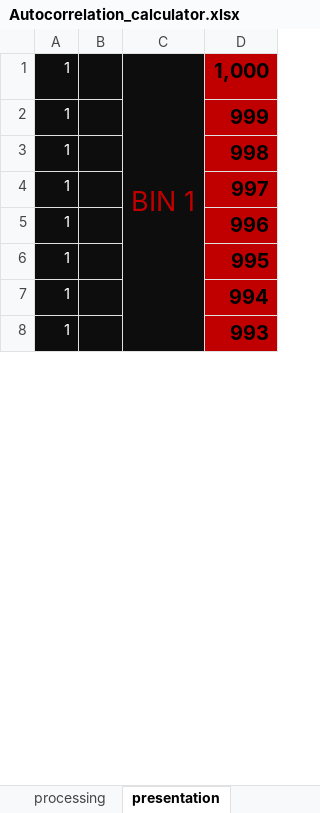
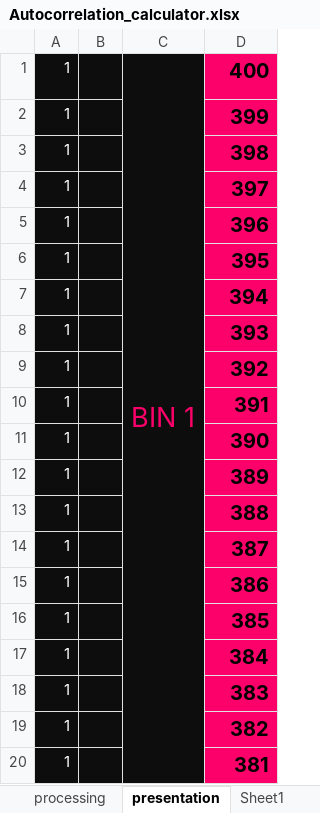
Before and after one commit to Lapo9/AutocorrelationCUDA, an Excel workbook: documentation/Autocorrelation_calculator.xlsx, sheet presentation, drawn as a sheet; only a part is shown; values as stored, in another font and other column widths than the file's, no borders; removed rows and columns are numbered as before the commit, all else as after; the diff covers the shown part only; the diff names each change by its address in the sheet, - before the commit and + after, or states it on an @@ line.

```diff
--- a/documentation/Autocorrelation_calculator.xlsx (sheet presentation)
+++ b/documentation/Autocorrelation_calculator.xlsx (sheet presentation)
+sheet tab: Sheet1
-C1 text colour: #C00000
+C1 text colour: #FB0169
-C1:C32 merged
+C1:C32 merged
-D1: 1,000
+D1: 400
-D1:D8 fill: #C00000
+D1:D8 fill: #FB0169
-D2: 999
+D2: 399
-D3: 998
+D3: 398
-D4: 997
+D4: 397
-D5: 996
+D5: 396
-D6: 995
+D6: 395
-D7: 994
+D7: 394
-D8: 993
+D8: 393
+row 9: 1 |  |  | 392
+row 10: 1 |  |  | 391
+row 11: 1 |  |  | 390
+row 12: 1 |  |  | 389
+row 13: 1 |  |  | 388
+row 14: 1 |  |  | 387
+row 15: 1 |  |  | 386
+row 16: 1 |  |  | 385
+row 17: 1 |  |  | 384
+row 18: 1 |  |  | 383
+row 19: 1 |  |  | 382
+row 20: 1 |  |  | 381
```
Also changed, not shown: other rows of this sheet, sheet processing, formulas that keep their value, 1 other file.
